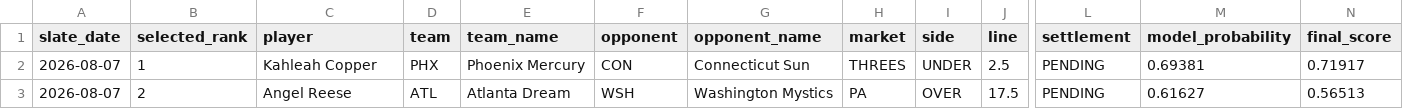
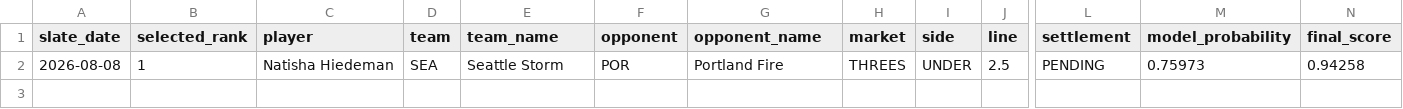
Before and after one commit to testqgw/SCP, a CSV file: wnba/output/current-settlement.csv, drawn as a sheet; only a part is shown, gaps mark what is left out; removed rows and columns are numbered as before the commit, all else as after; rows hold the shown columns only; the diff names each change by its address in the sheet, - before the commit and + after, or states it on an @@ line.

```diff
--- a/wnba/output/current-settlement.csv
+++ b/wnba/output/current-settlement.csv
-row 2: 2026-08-07 | 1 | Kahleah Copper | PHX | Phoenix Mercury | CON | Connecticut Sun | THREES | UNDER | 2.5 | PENDING | 0.69381 | 0.71917
-row 3: 2026-08-07 | 2 | Angel Reese | ATL | Atlanta Dream | WSH | Washington Mystics | PA | OVER | 17.5 | PENDING | 0.61627 | 0.56513
+row 2: 2026-08-08 | 1 | Natisha Hiedeman | SEA | Seattle Storm | POR | Portland Fire | THREES | UNDER | 2.5 | PENDING | 0.75973 | 0.94258
```
Also changed, not shown: wnba/output/current-card.csv, 13 other files.
